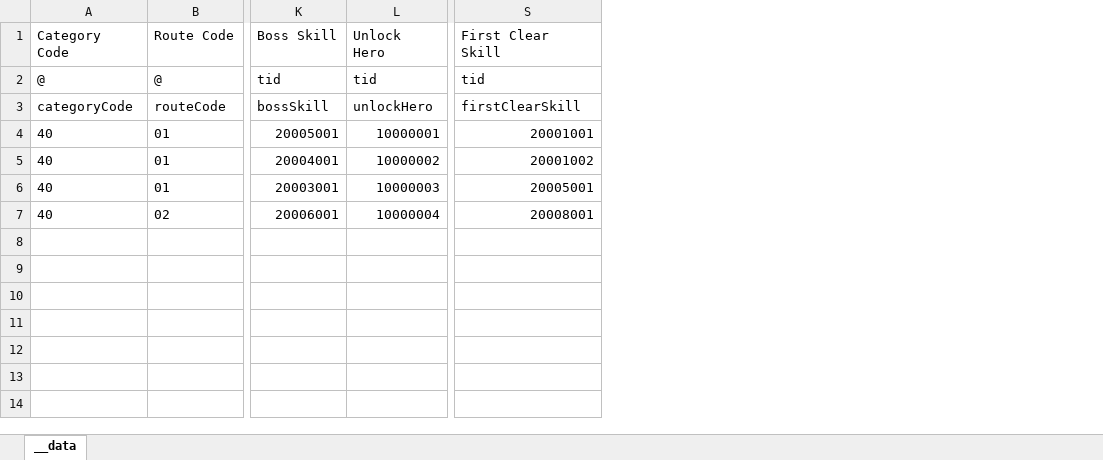
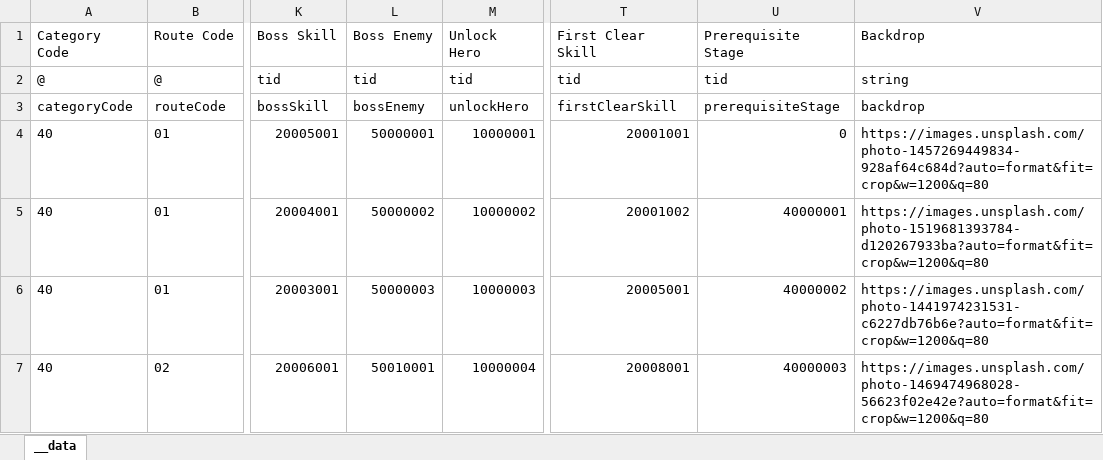
Before and after one commit to khgame/tables, an Excel workbook: example/game_01_minirpg/stages.xlsx, sheet __data, drawn as a sheet; only a part is shown, gaps mark what is left out; values as stored, in another font and other column widths than the file's, no borders; the diff names each change by its address in the sheet, - before the commit and + after, or states it on an @@ line.

Commit message:
example: provide demo

```diff
--- a/example/game_01_minirpg/stages.xlsx (sheet __data)
+++ b/example/game_01_minirpg/stages.xlsx (sheet __data)
+column L, rows 1-7: Boss Enemy | tid | bossEnemy | 50000001 | 50000002 | 50000003 | 50010001
+column U, rows 1-7: Prerequisite Stage | tid | prerequisiteStage | 0 | 40000001 | 40000002 | 40000003
+column V, rows 1-7: Backdrop | string | backdrop | https://images.unsplash.com/photo-1457269449834-928af64c684d?auto=format&fit=crop&w=1200&q=80 | https://images.unsplash.com/photo-1519681393784-d120267933ba?auto=format&fit=crop&w=1200&q=80 | https://images.unsplash.com/photo-1441974231531-c6227db76b6e?auto=format&fit=crop&w=1200&q=80 | https://images.unsplash.com/photo-1469474968028-56623f02e42e?auto=format&fit=crop&w=1200&q=80
```
Also changed, not shown: example/game_01_minirpg/heroes.xlsx, 7 other files.
